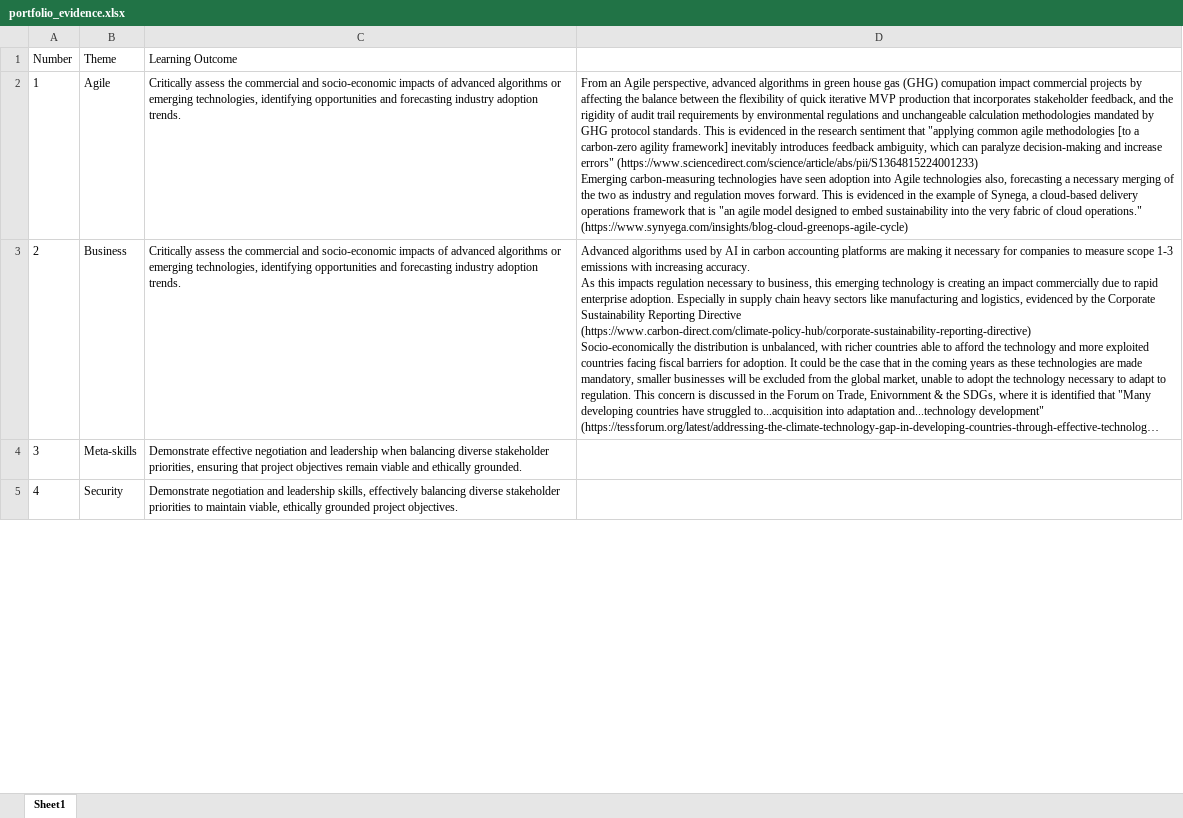
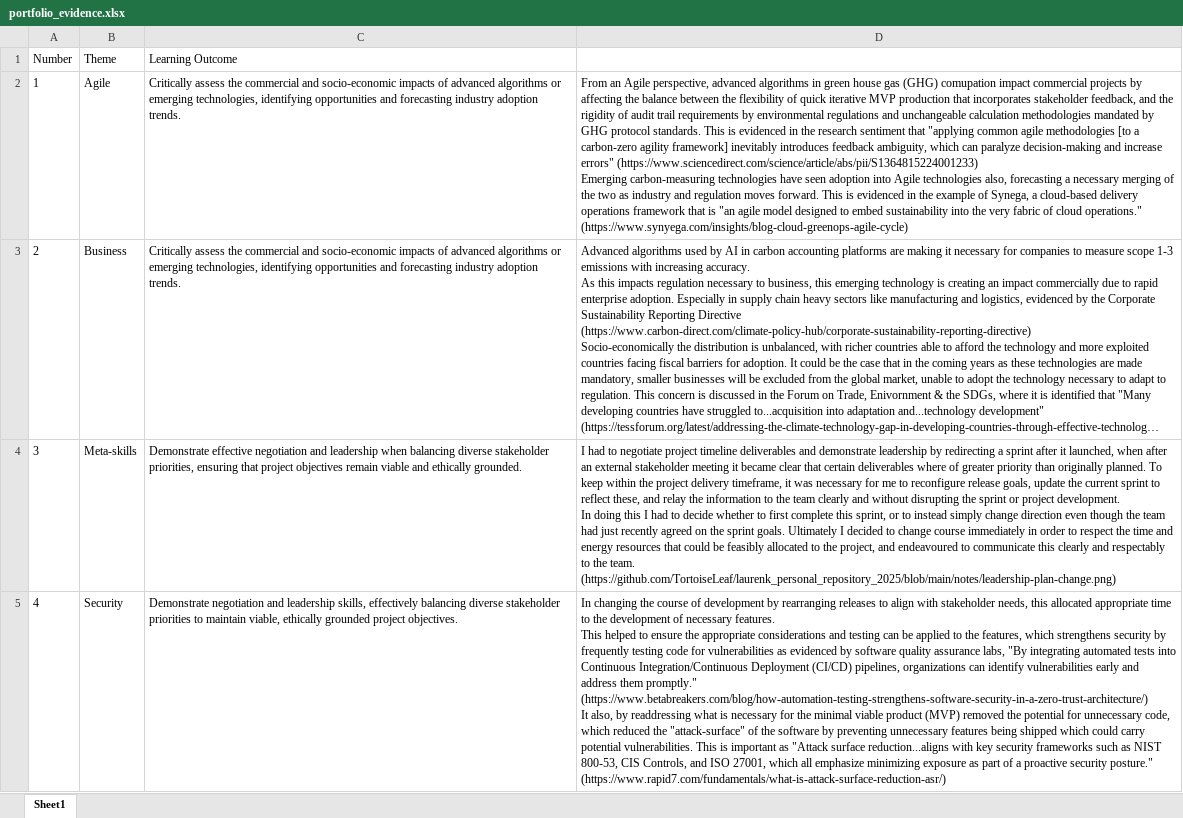
Before and after one commit to TortoiseLeaf/laurenk_personal_repository_2025, an Excel workbook: UI_Applied_Research/portfolio_evidence.xlsx, sheet Sheet1, drawn as a sheet; only a part is shown; long unchanged cells end in …; values as stored, in another font and other column widths than the file's, no borders; ↵ is a line break in a cell; the diff covers the shown part only; the diff names each change by its address in the sheet, - before the commit and + after, or states it on an @@ line.

Commit message:
portfolio

```diff
--- a/UI_Applied_Research/portfolio_evidence.xlsx (sheet Sheet1)
+++ b/UI_Applied_Research/portfolio_evidence.xlsx (sheet Sheet1)
-D4: (empty)
+D4: I had to negotiate project timeline deliverables and demonstrate leadership by redirecting a sprint after it launched, when after an external stakeholder meeting it became clear that certain deliverables where of greater priority than originally planned. To keep within the project delivery timeframe, it was necessary for me to reconfigure release goals, update the current sprint to reflect these, and relay the information to the team clearly and without disrupting the sprint or project development. ↵ In doing this I had to decide whether to first complete this sprint, or to instead simply change direction even though the team had just recently agreed on the sprint goals. Ultimately I decided to change course immediately in order to respect the time and energy resources that could be feasibly allocated to the project, and endeavoured to communicate this clearly and respectably to the team. ↵ (https://github.com/TortoiseLeaf/laurenk_personal_repository_2025/blob/main/notes/leadership-plan-change.png)
-D5: (empty)
+D5: In changing the course of development by rearranging releases to align with stakeholder needs, this allocated appropriate time to the development of necessary features. ↵ This helped to ensure the appropriate considerations and testing can be applied to the features, which strengthens security by frequently testing code for vulnerabilities as evidenced by software quality assurance labs, "By integrating automated tests into Continuous Integration/Continuous Deployment (CI/CD) pipelines, organizations can identify vulnerabilities early and address them promptly." (https://www.betabreakers.com/blog/how-automation-testing-strengthens-software-security-in-a-zero-trust-architecture/) ↵ It also, by readdressing what is necessary for the minimal viable product (MVP) removed the potential for unnecessary code, which reduced the "attack-surface" of the software by preventing unnecessary features being shipped which could carry potential vulnerabilities. This is important as "Attack surface reduction...aligns with key security frameworks such as NIST 800-53, CIS Controls, and ISO 27001, which all emphasize minimizing exposure as part of a proactive security posture." (https://www.rapid7.com/fundamentals/what-is-attack-surface-reduction-asr/)
```
Also changed, not shown: 2 edited cells elsewhere in this sheet, UI_Enterprise_Transformation/LO1.xlsx, 13 other files.
